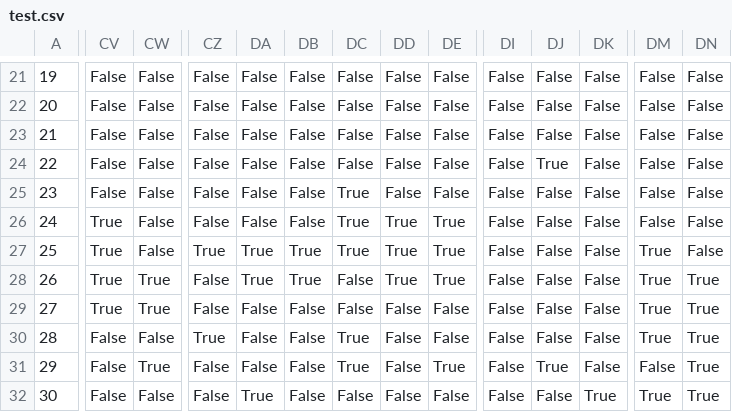
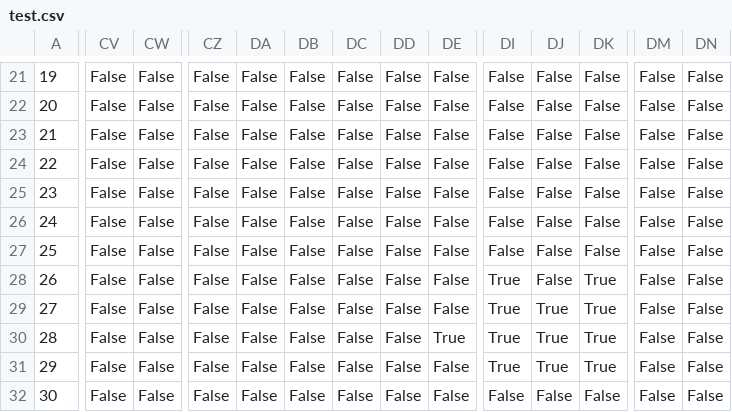
Before and after one commit to aravni2/cs437, a CSV file: test.csv, drawn as a sheet; only a part is shown, gaps mark what is left out; the diff covers the shown part only; the diff names each change by its address in the sheet, - before the commit and + after, or states it on an @@ line.

```diff
--- a/test.csv
+++ b/test.csv
-DJ24: True
+DJ24: False
-DC25:DC27: True
+DC25:DC27: False
-CV26:CV29: True
+CV26:CV29: False
-DD26:DD28: True
+DD26:DD28: False
-DE26:DE28: True
+DE26:DE28: False
-CZ27: True
+CZ27: False
-DA27:DA28: True
+DA27:DA28: False
-DB27:DB28: True
+DB27:DB28: False
-DM27:DM30: True
+DM27:DM30: False
-CW28:CW29: True
+CW28:CW29: False
-DI28:DI31: False
+DI28:DI31: True
-DK28:DK31: False
+DK28:DK31: True
-DN28:DN32: True
+DN28:DN32: False
-DJ29:DJ30: False
+DJ29:DJ30: True
-CZ30: True
+CZ30: False
-DC30:DC31: True
+DC30:DC31: False
-DE30: False
+DE30: True
-CW31: True
+CW31: False
-DE31: True
+DE31: False
-DA32: True
+DA32: False
-DK32: True
+DK32: False
-DM32: True
+DM32: False
```
Also changed, not shown: 103 edited cells elsewhere in this file, maze1.csv, maze2.csv, 5 other files.
